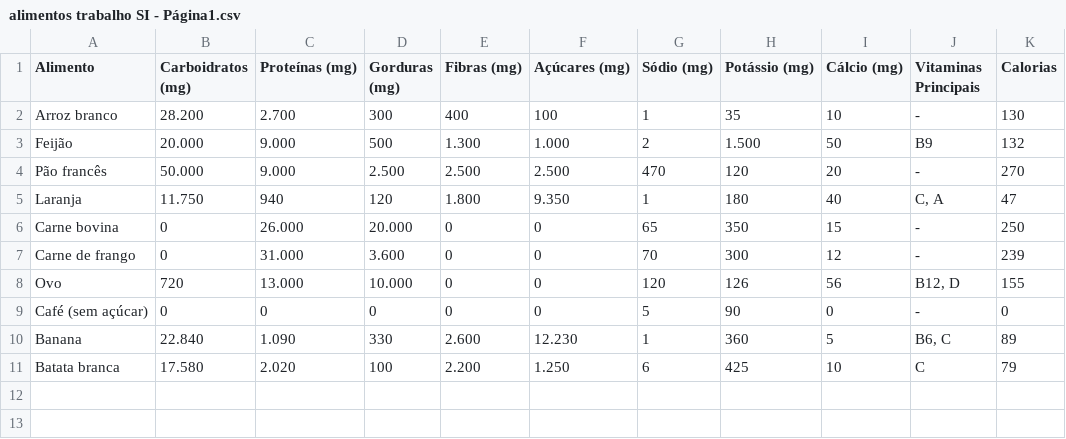
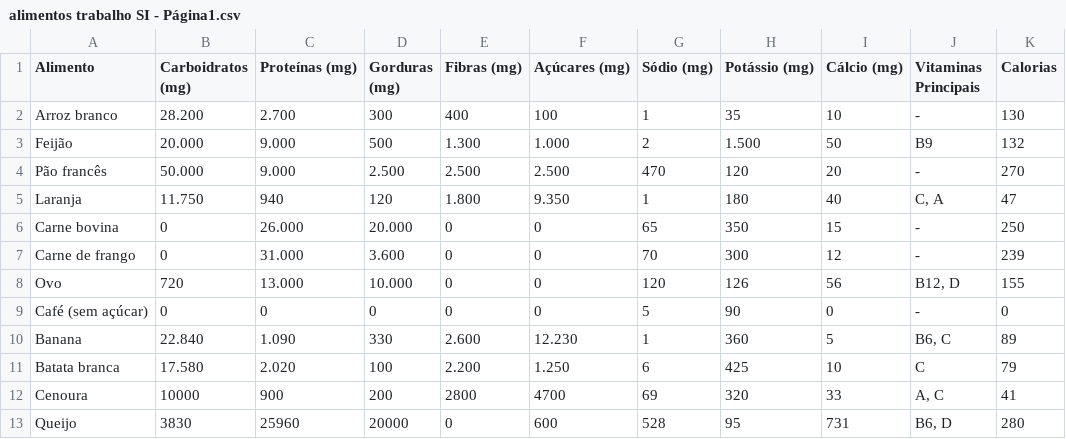
Before and after one commit to cauafsantosdev/SiteNutricao, a CSV file: alimentos trabalho SI - Página1.csv, drawn as a sheet.

```diff
--- a/alimentos trabalho SI - Página1.csv
+++ b/alimentos trabalho SI - Página1.csv
@@ -11 +11,3 @@ Banana,22.840,1.090,330,2.600,12.230,1,360,5,"B6, C", 89
 Batata branca,17.580,2.020,100,2.200,1.250,6,425,10,C, 79
+Cenoura,10000,900,200,2800,4700,69,320,33,"A, C",41
+Queijo,3830,25960,20000,0,600,528,95,731,"B6, D",280
```
Also changed, not shown: 2 other files.
